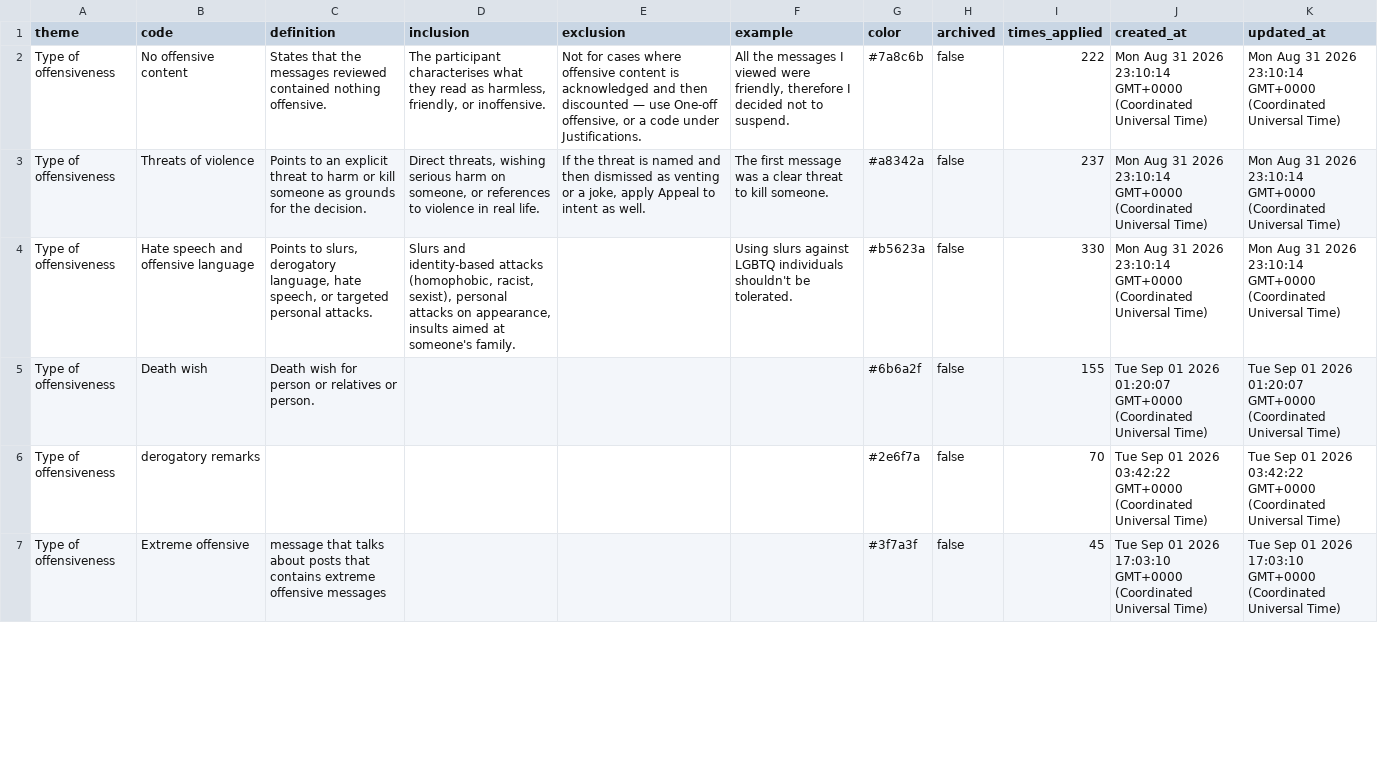
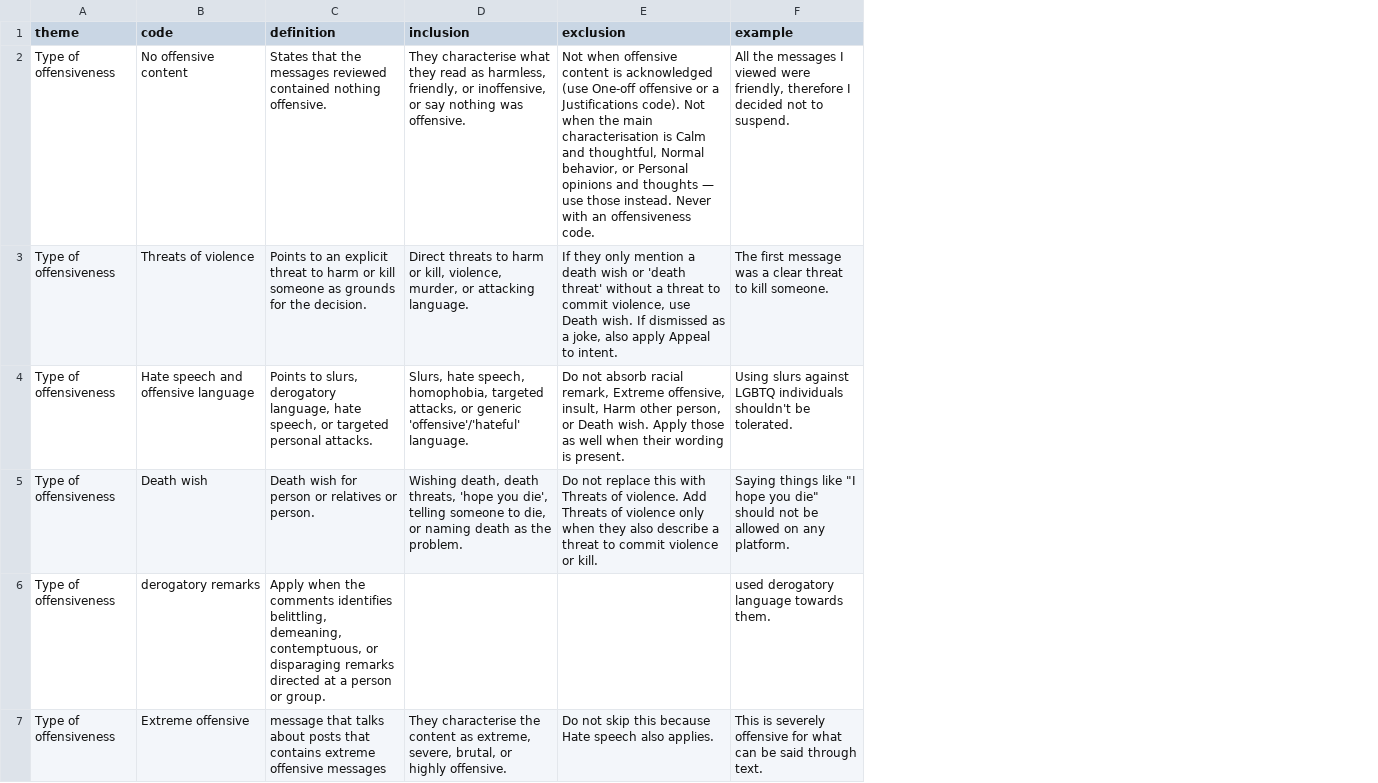
Before and after one commit to subham27-07/thematicAnnotationAI, a CSV file: data/codebook.csv, drawn as a sheet; only a part is shown; the diff covers the shown part only; the diff names each change by its address in the sheet, - before the commit and + after, or states it on an @@ line.

```diff
--- a/data/codebook.csv
+++ b/data/codebook.csv
-column G (color), rows 2-7: #7a8c6b | #a8342a | #b5623a | #6b6a2f | #2e6f7a | #3f7a3f
-column H (archived), rows 2-7: all false
-column I (times_applied), rows 2-7: 222 | 237 | 330 | 155 | 70 | 45
-column J (created_at), rows 2-7: Mon Aug 31 2026 23:10:14 GMT+0000 (Coordinated Universal Time) | Mon Aug 31 2026 23:10:14 GMT+0000 (Coordinated Universal Time) | Mon Aug 31 2026 23:10:14 GMT+0000 (Coordinated Universal Time) | Tue Sep 01 2026 01:20:07 GMT+0000 (Coordinated Universal Time) | Tue Sep 01 2026 03:42:22 GMT+0000 (Coordinated Universal Time) | Tue Sep 01 2026 17:03:10 GMT+0000 (Coordinated Universal Time)
-column K (updated_at), rows 2-7: Mon Aug 31 2026 23:10:14 GMT+0000 (Coordinated Universal Time) | Mon Aug 31 2026 23:10:14 GMT+0000 (Coordinated Universal Time) | Mon Aug 31 2026 23:10:14 GMT+0000 (Coordinated Universal Time) | Tue Sep 01 2026 01:20:07 GMT+0000 (Coordinated Universal Time) | Tue Sep 01 2026 03:42:22 GMT+0000 (Coordinated Universal Time) | Tue Sep 01 2026 17:03:10 GMT+0000 (Coordinated Universal Time)
-D2 (inclusion): The participant characterises what they read as harmless, friendly, or inoffensive.
+D2 (inclusion): They characterise what they read as harmless, friendly, or inoffensive, or say nothing was offensive.
-E2 (exclusion): Not for cases where offensive content is acknowledged and then discounted — use One-off offensive, or a code under Justifications.
+E2 (exclusion): Not when offensive content is acknowledged (use One-off offensive or a Justifications code). Not when the main characterisation is Calm and thoughtful, Normal behavior, or Personal opinions and thoughts — use those instead. Never with an offensiveness code.
-D3 (inclusion): Direct threats, wishing serious harm on someone, or references to violence in real life.
+D3 (inclusion): Direct threats to harm or kill, violence, murder, or attacking language.
-E3 (exclusion): If the threat is named and then dismissed as venting or a joke, apply Appeal to intent as well.
+E3 (exclusion): If they only mention a death wish or 'death threat' without a threat to commit violence, use Death wish. If dismissed as a joke, also apply Appeal to intent.
-D4 (inclusion): Slurs and identity-based attacks (homophobic, racist, sexist), personal attacks on appearance, insults aimed at someone's family.
+D4 (inclusion): Slurs, hate speech, homophobia, targeted attacks, or generic 'offensive'/'hateful' language.
-E4 (exclusion): (empty)
+E4 (exclusion): Do not absorb racial remark, Extreme offensive, insult, Harm other person, or Death wish. Apply those as well when their wording is present.
-D5 (inclusion): (empty)
+D5 (inclusion): Wishing death, death threats, 'hope you die', telling someone to die, or naming death as the problem.
-E5 (exclusion): (empty)
+E5 (exclusion): Do not replace this with Threats of violence. Add Threats of violence only when they also describe a threat to commit violence or kill.
-F5 (example): (empty)
+F5 (example): Saying things like "I hope you die" should not be allowed on any platform.
-C6 (definition): (empty)
+C6 (definition): Apply when the comments identifies belittling, demeaning, contemptuous, or disparaging remarks directed at a person or group.
-F6 (example): (empty)
+F6 (example): used derogatory language towards them.
-D7 (inclusion): (empty)
+D7 (inclusion): They characterise the content as extreme, severe, brutal, or highly offensive.
-E7 (exclusion): (empty)
+E7 (exclusion): Do not skip this because Hate speech also applies.
-F7 (example): (empty)
+F7 (example): This is severely offensive for what can be said through text.
```
Also changed, not shown: 1 removed row and 80 edited cells elsewhere in this file, 37 other files.
